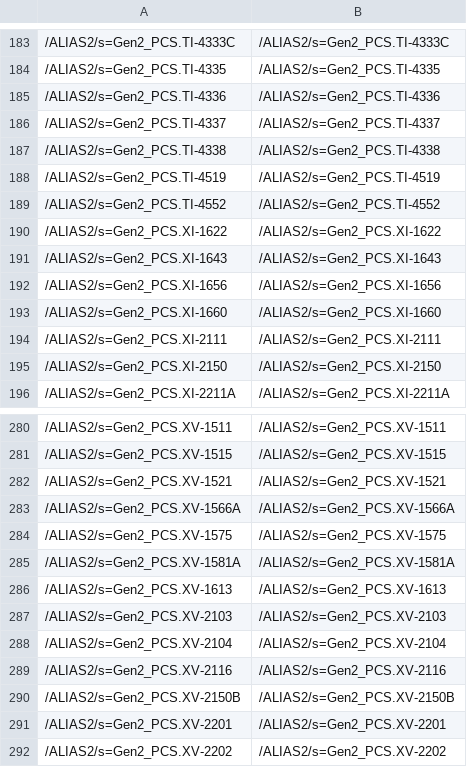
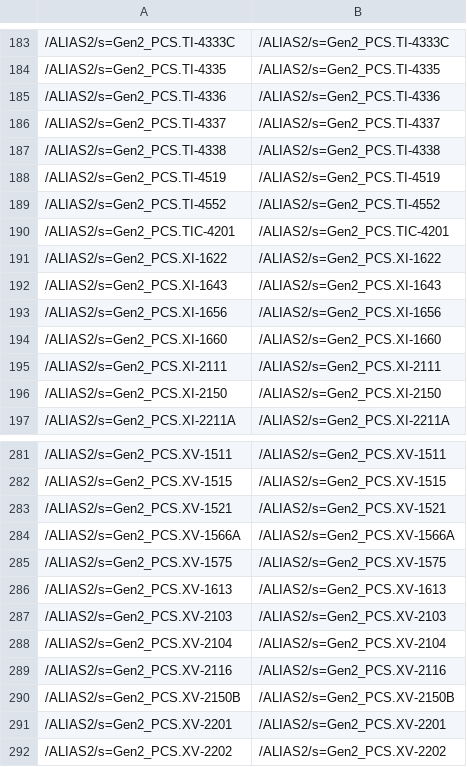
Before and after one commit to h2acrn/ekona-historian-config, a CSV file: exports/oi-gateway/OI_Gateway__Gen2_PCS_LabVIEW.csv, drawn as a sheet; only a part is shown, gaps mark what is left out.

Commit message:
1518A deleted from OI gateway TI-4201 added to OI gateway

```diff
--- a/exports/oi-gateway/OI_Gateway__Gen2_PCS_LabVIEW.csv
+++ b/exports/oi-gateway/OI_Gateway__Gen2_PCS_LabVIEW.csv
@@ -189,2 +189,3 @@
 "/ALIAS2/s=Gen2_PCS.TI-4552","/ALIAS2/s=Gen2_PCS.TI-4552"
+"/ALIAS2/s=Gen2_PCS.TIC-4201","/ALIAS2/s=Gen2_PCS.TIC-4201"
 "/ALIAS2/s=Gen2_PCS.XI-1622","/ALIAS2/s=Gen2_PCS.XI-1622"
@@ -284,3 +285,2 @@
 "/ALIAS2/s=Gen2_PCS.XV-1575","/ALIAS2/s=Gen2_PCS.XV-1575"
-"/ALIAS2/s=Gen2_PCS.XV-1581A","/ALIAS2/s=Gen2_PCS.XV-1581A"
 "/ALIAS2/s=Gen2_PCS.XV-1613","/ALIAS2/s=Gen2_PCS.XV-1613"
```
Also changed, not shown: 1 other file.
